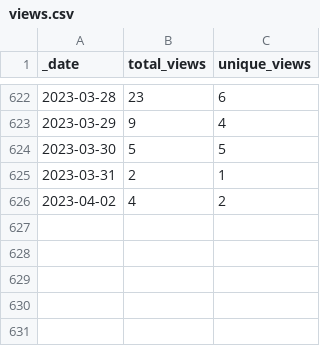
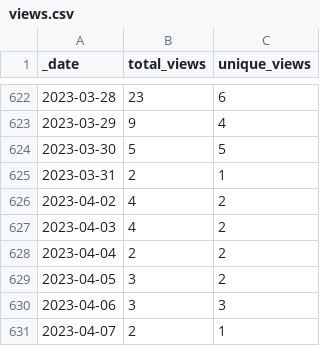
Before and after one commit to at-gmbh/at-python-template, a CSV file: traffic/views.csv, drawn as a sheet; only a part is shown, gaps mark what is left out.

Commit message:
GitHub traffic

```diff
--- a/traffic/views.csv
+++ b/traffic/views.csv
@@ -626 +626,6 @@ _date,total_views,unique_views
 2023-04-02,4,2
+2023-04-03,4,2
+2023-04-04,2,2
+2023-04-05,3,2
+2023-04-06,3,3
+2023-04-07,2,1
```
Also changed, not shown: traffic/clones.csv, 1 other file.
